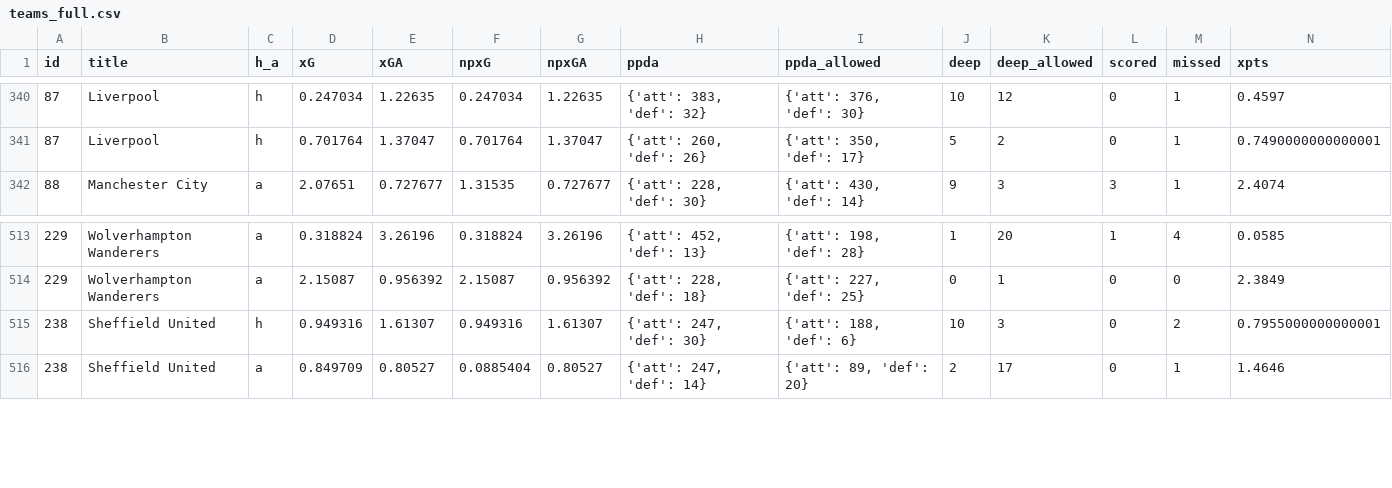
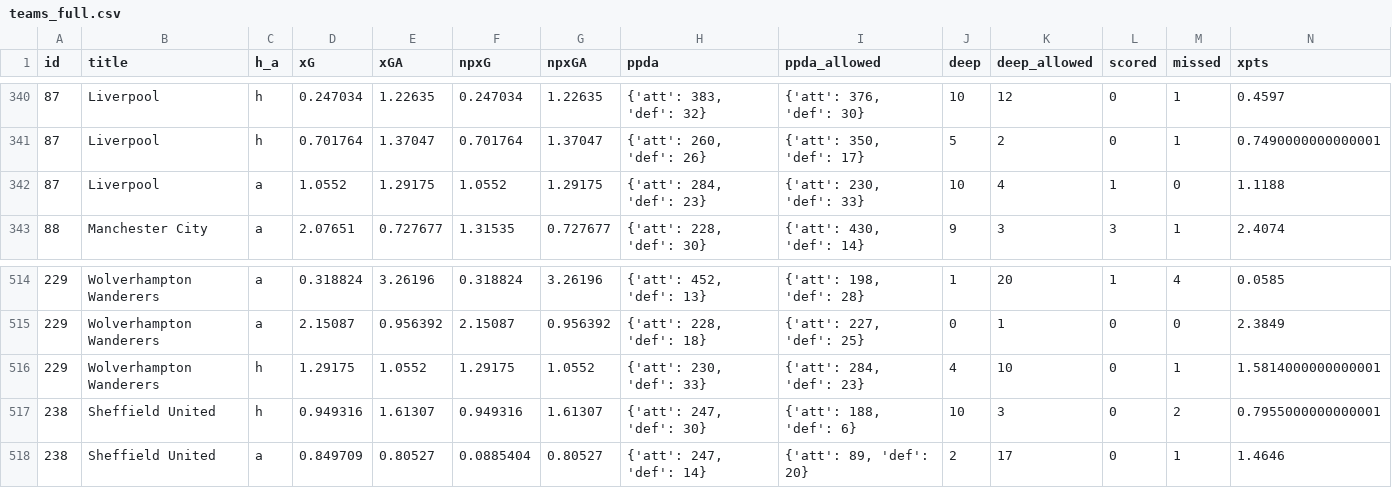
Before and after one commit to bojanstavrikj/LordsofFPL, a CSV file: data/teams_full.csv, drawn as a sheet; only a part is shown, gaps mark what is left out; rows hold the shown columns only; the diff names each change by its address in the sheet, - before the commit and + after, or states it on an @@ line.

```diff
--- a/data/teams_full.csv
+++ b/data/teams_full.csv
+row 342: 87 | Liverpool | a | 1.0552 | 1.29175 | 1.0552 | 1.29175 | {'att': 284, 'def': 23} | {'att': 230, 'def': 33} | 10 | 4 | 1 | 0 | 1.1188
+row 516: 229 | Wolverhampton Wanderers | h | 1.29175 | 1.0552 | 1.29175 | 1.0552 | {'att': 230, 'def': 33} | {'att': 284, 'def': 23} | 4 | 10 | 0 | 1 | 1.5814000000000001
```
Also changed, not shown: data/fixtures.csv, 4 other files.
